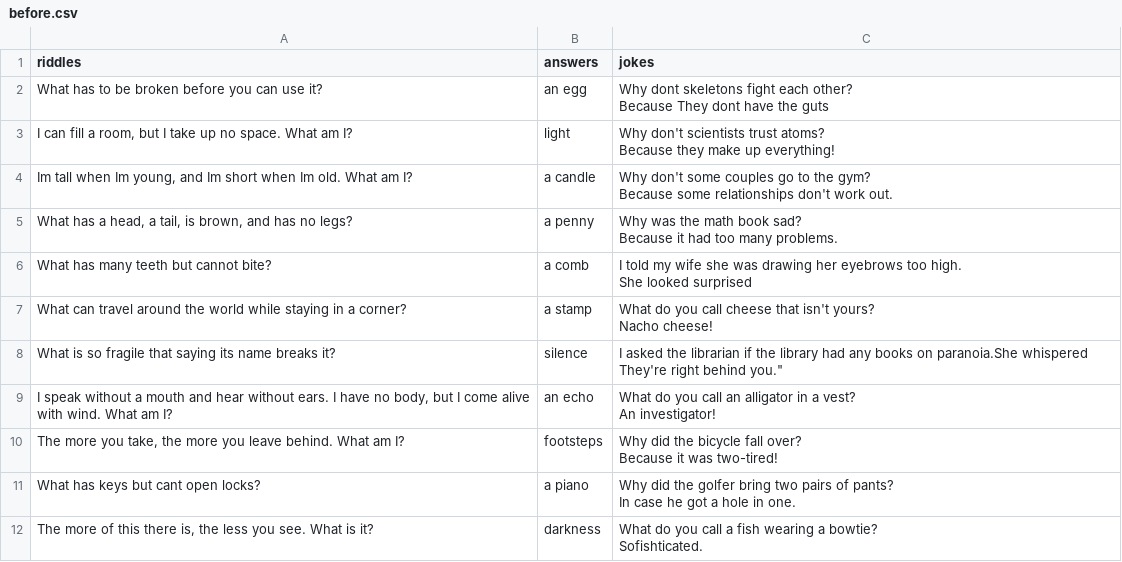
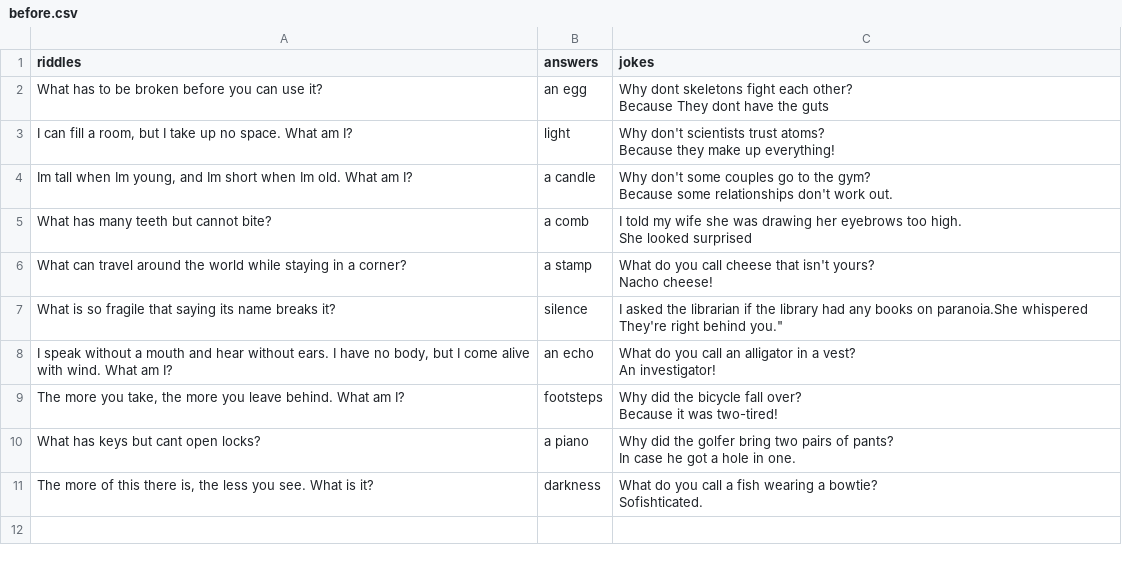
Before and after one commit to adanaamir/Cowsays-moo, a CSV file: before.csv, drawn as a sheet; ↵ is a line break in a cell; the diff names each change by its address in the sheet, - before the commit and + after, or states it on an @@ line.

```diff
--- a/before.csv
+++ b/before.csv
-row 5: What has a head, a tail, is brown, and has no legs? | a penny | Why was the math book sad? ↵ Because it had too many problems.
```
